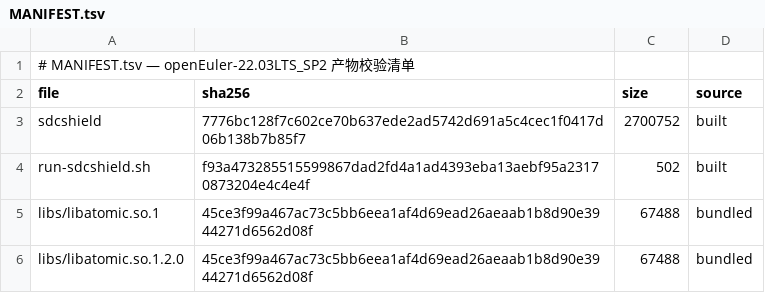
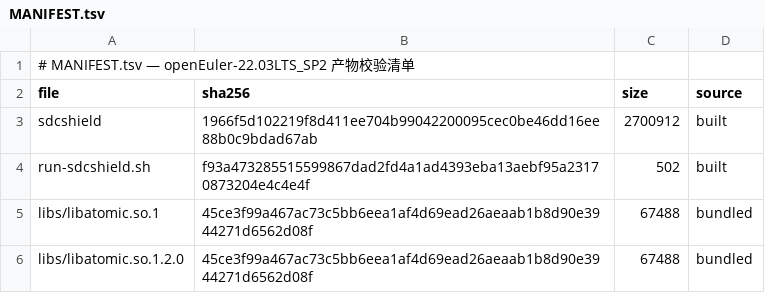
Before and after one commit to wangxumarshall/sdcshield-rpm-22.03, a TSV file: openEuler-22.03LTS_SP2/built/MANIFEST.tsv, drawn as a sheet.

```diff
--- a/openEuler-22.03LTS_SP2/built/MANIFEST.tsv
+++ b/openEuler-22.03LTS_SP2/built/MANIFEST.tsv
@@ -2,3 +2,3 @@
 file	sha256	size	source
-sdcshield	7776bc128f7c602ce70b637ede2ad5742d691a5c4cec1f0417d06b138b7b85f7	2700752	built
+sdcshield	1966f5d102219f8d411ee704b99042200095cec0be46dd16ee88b0c9bdad67ab	2700912	built
 run-sdcshield.sh	f93a473285515599867dad2fd4a1ad4393eba13aebf95a23170873204e4c4e4f	502	built
```
Also changed, not shown: openEuler-22.03LTS/built/MANIFEST.tsv, openEuler-22.03LTS_SP1/built/MANIFEST.tsv, 17 other files.
